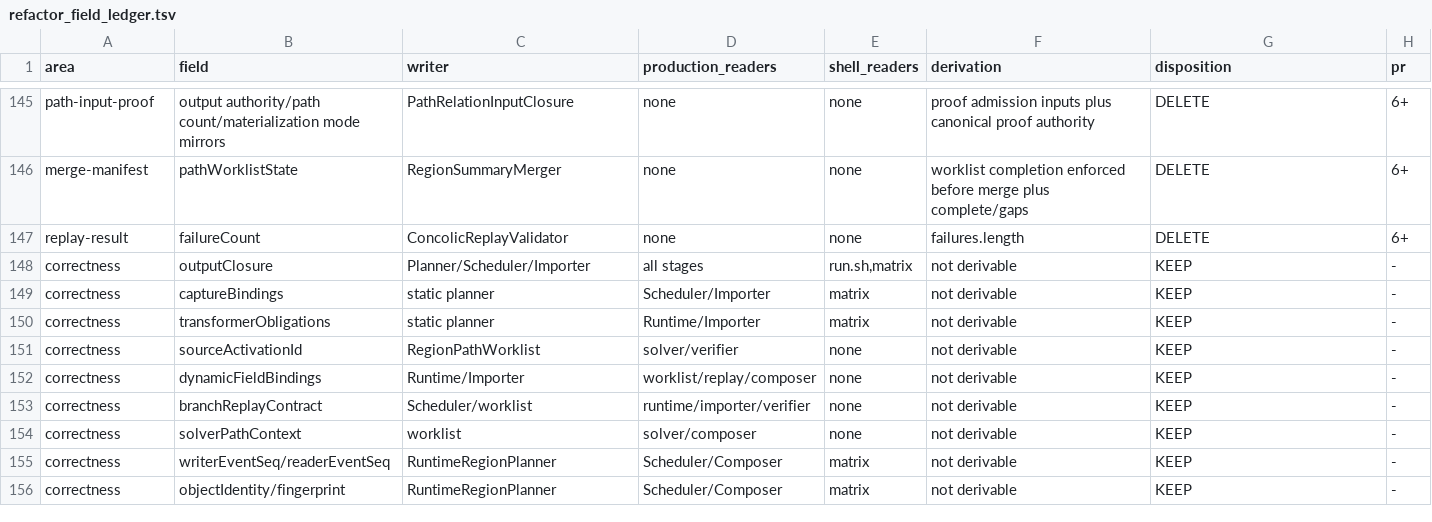
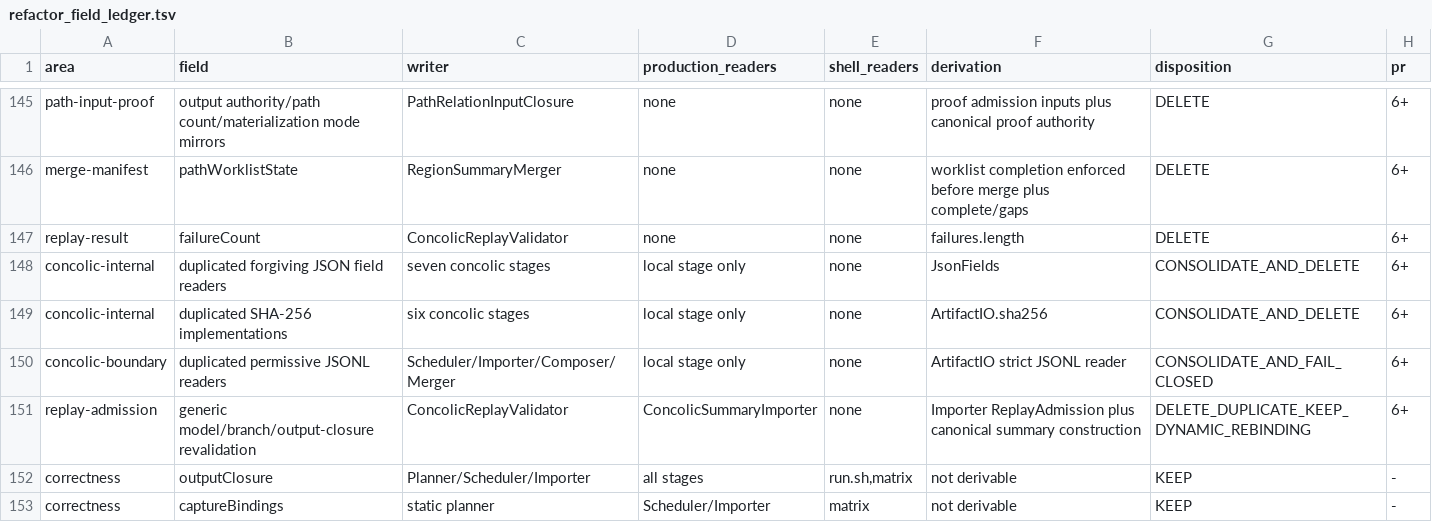
Before and after one commit to JHSUYU/GraphChecker, a TSV file: docs/refactor_field_ledger.tsv, drawn as a sheet; only a part is shown, gaps mark what is left out; the shorter side is filled out with more unchanged rows.

Commit message:
Consolidate concolic artifact utilities

```diff
--- a/docs/refactor_field_ledger.tsv
+++ b/docs/refactor_field_ledger.tsv
@@ -147,2 +147,6 @@ merge-manifest	pathWorklistState	RegionSummaryMerger	none	none	worklist completi
 replay-result	failureCount	ConcolicReplayValidator	none	none	failures.length	DELETE	6+
+concolic-internal	duplicated forgiving JSON field readers	seven concolic stages	local stage only	none	JsonFields	CONSOLIDATE_AND_DELETE	6+
+concolic-internal	duplicated SHA-256 implementations	six concolic stages	local stage only	none	ArtifactIO.sha256	CONSOLIDATE_AND_DELETE	6+
+concolic-boundary	duplicated permissive JSONL readers	Scheduler/Importer/Composer/Merger	local stage only	none	ArtifactIO strict JSONL reader	CONSOLIDATE_AND_FAIL_CLOSED	6+
+replay-admission	generic model/branch/output-closure revalidation	ConcolicReplayValidator	ConcolicSummaryImporter	none	Importer ReplayAdmission plus canonical summary construction	DELETE_DUPLICATE_KEEP_DYNAMIC_REBINDING	6+
 correctness	outputClosure	Planner/Scheduler/Importer	all stages	run.sh,matrix	not derivable	KEEP	-
```
Also changed, not shown: 13 other files.
